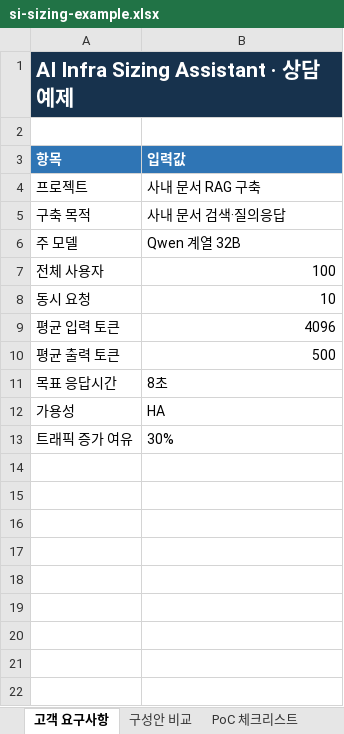
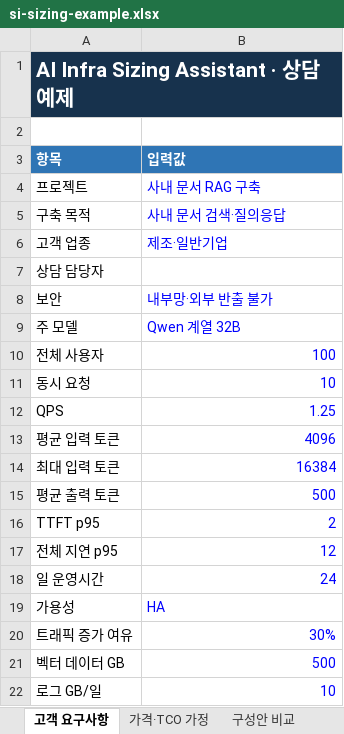
Before and after one commit to jaeseok614/llm-gpu-checker-ko, an Excel workbook: docs/examples/si-sizing-example.xlsx, sheet 고객 요구사항, drawn as a sheet; values as stored, in another font and other column widths than the file's, no borders; removed rows and columns are numbered as before the commit, all else as after; the diff names each change by its address in the sheet, - before the commit and + after, or states it on an @@ line.

```diff
--- a/docs/examples/si-sizing-example.xlsx (sheet 고객 요구사항)
+++ b/docs/examples/si-sizing-example.xlsx (sheet 고객 요구사항)
+sheet tab: 가격·TCO 가정
-B4:B5 text colour: black
+B4:B5 text colour: #0000FF
+row 6: 고객 업종 | 제조·일반기업
+row 7: 상담 담당자
+row 8: 보안 | 내부망·외부 반출 불가
-B9:B11 text colour: black
+B9:B11 text colour: #0000FF
+row 12: QPS | 1.25
-B13 text colour: black
+B13 text colour: #0000FF
+row 14: 최대 입력 토큰 | 16384
-B15 text colour: black
+B15 text colour: #0000FF
-row 11: 목표 응답시간 | 8초
+row 16: TTFT p95 | 2
+row 17: 전체 지연 p95 | 12
+row 18: 일 운영시간 | 24
-B19:B20 text colour: black
+B19:B20 text colour: #0000FF
-B20 alignment: left
+B20 alignment: right
+row 21: 벡터 데이터 GB | 500
+row 22: 로그 GB/일 | 10
```
Also changed, not shown: sheet 구성안 비교, other sheet tabs, 14 other files.
